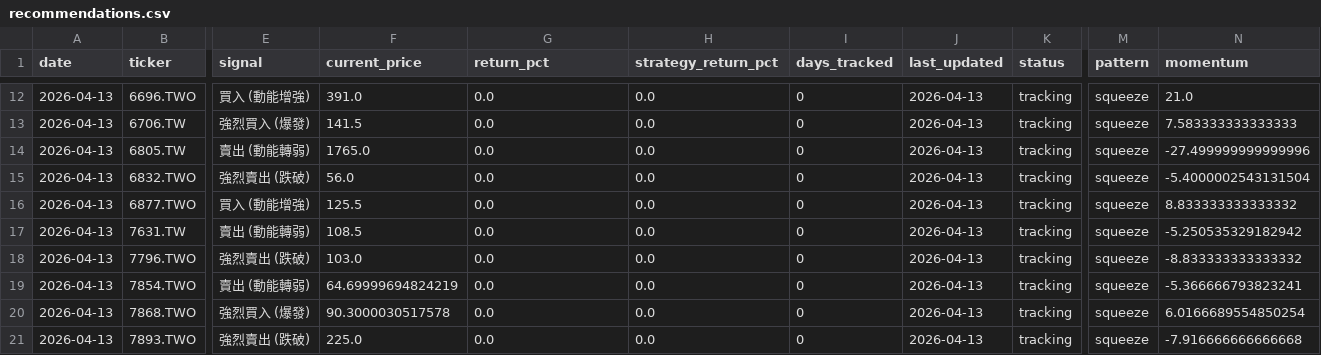
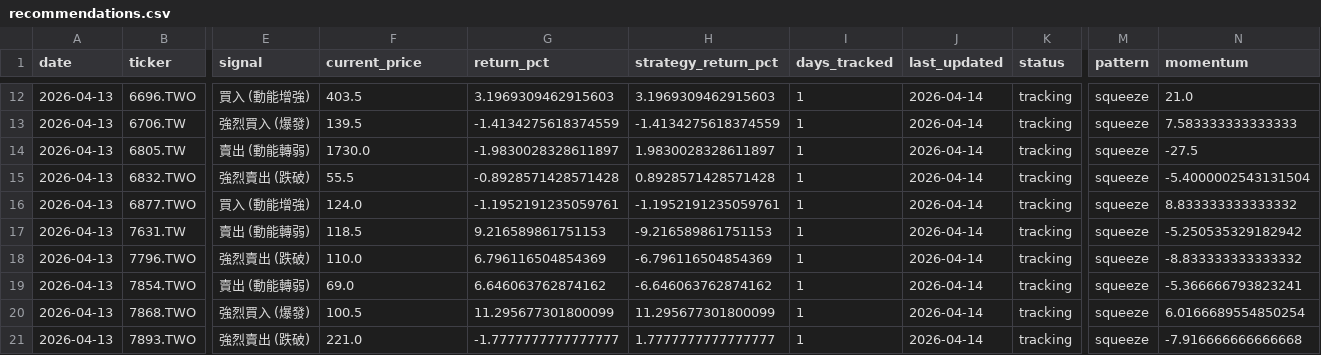
Before and after one commit to mylin102/squeeze-tw-screener, a CSV file: recommendations.csv, drawn as a sheet; only a part is shown, gaps mark what is left out; the diff covers the shown part only; the diff names each change by its address in the sheet, - before the commit and + after, or states it on an @@ line.

```diff
--- a/recommendations.csv
+++ b/recommendations.csv
-F12 (current_price): 391.0
+F12 (current_price): 403.5
-G12 (return_pct): 0.0
+G12 (return_pct): 3.1969309462915603
-H12 (strategy_return_pct): 0.0
+H12 (strategy_return_pct): 3.1969309462915603
-I12:I21 (days_tracked): 0
+I12:I21 (days_tracked): 1
-J12:J21 (last_updated): 2026-04-13
+J12:J21 (last_updated): 2026-04-14
-F13 (current_price): 141.5
+F13 (current_price): 139.5
-G13 (return_pct): 0.0
+G13 (return_pct): -1.4134275618374559
-H13 (strategy_return_pct): 0.0
+H13 (strategy_return_pct): -1.4134275618374559
-F14 (current_price): 1765.0
+F14 (current_price): 1730.0
-G14 (return_pct): 0.0
+G14 (return_pct): -1.9830028328611897
-H14 (strategy_return_pct): 0.0
+H14 (strategy_return_pct): 1.9830028328611897
-N14 (momentum): -27.499999999999996
+N14 (momentum): -27.5
-F15 (current_price): 56.0
+F15 (current_price): 55.5
-G15 (return_pct): 0.0
+G15 (return_pct): -0.8928571428571428
-H15 (strategy_return_pct): 0.0
+H15 (strategy_return_pct): 0.8928571428571428
-F16 (current_price): 125.5
+F16 (current_price): 124.0
-G16 (return_pct): 0.0
+G16 (return_pct): -1.1952191235059761
-H16 (strategy_return_pct): 0.0
+H16 (strategy_return_pct): -1.1952191235059761
-F17 (current_price): 108.5
+F17 (current_price): 118.5
-G17 (return_pct): 0.0
+G17 (return_pct): 9.216589861751153
-H17 (strategy_return_pct): 0.0
+H17 (strategy_return_pct): -9.216589861751153
-F18 (current_price): 103.0
+F18 (current_price): 110.0
-G18 (return_pct): 0.0
+G18 (return_pct): 6.796116504854369
-H18 (strategy_return_pct): 0.0
+H18 (strategy_return_pct): -6.796116504854369
-F19 (current_price): 64.69999694824219
+F19 (current_price): 69.0
-G19 (return_pct): 0.0
+G19 (return_pct): 6.646063762874162
-H19 (strategy_return_pct): 0.0
+H19 (strategy_return_pct): -6.646063762874162
-F20 (current_price): 90.3000030517578
+F20 (current_price): 100.5
-G20 (return_pct): 0.0
+G20 (return_pct): 11.295677301800099
-H20 (strategy_return_pct): 0.0
+H20 (strategy_return_pct): 11.295677301800099
-F21 (current_price): 225.0
+F21 (current_price): 221.0
-G21 (return_pct): 0.0
+G21 (return_pct): -1.7777777777777777
-H21 (strategy_return_pct): 0.0
+H21 (strategy_return_pct): 1.7777777777777777
```
Also changed, not shown: 75 edited cells elsewhere in this file, 3 other files.
